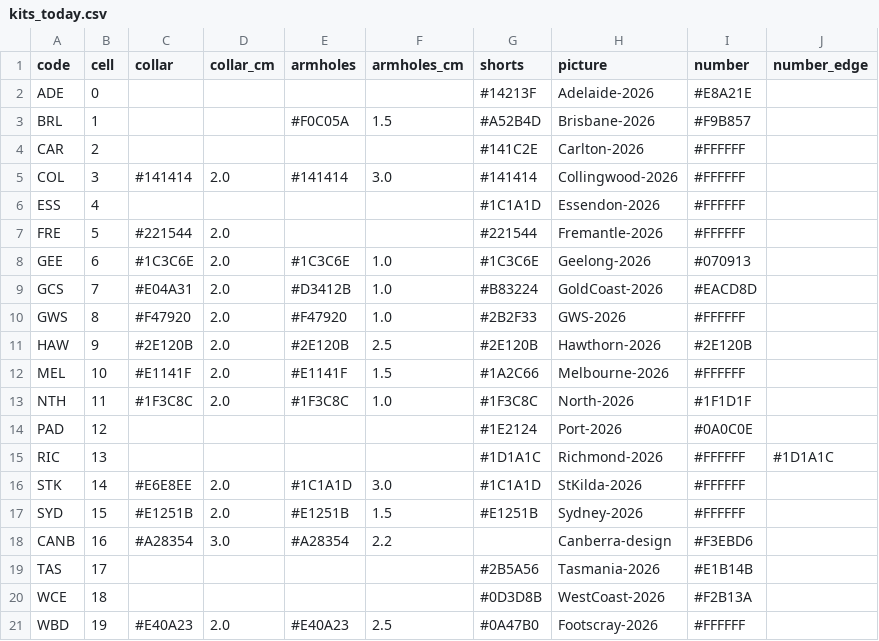
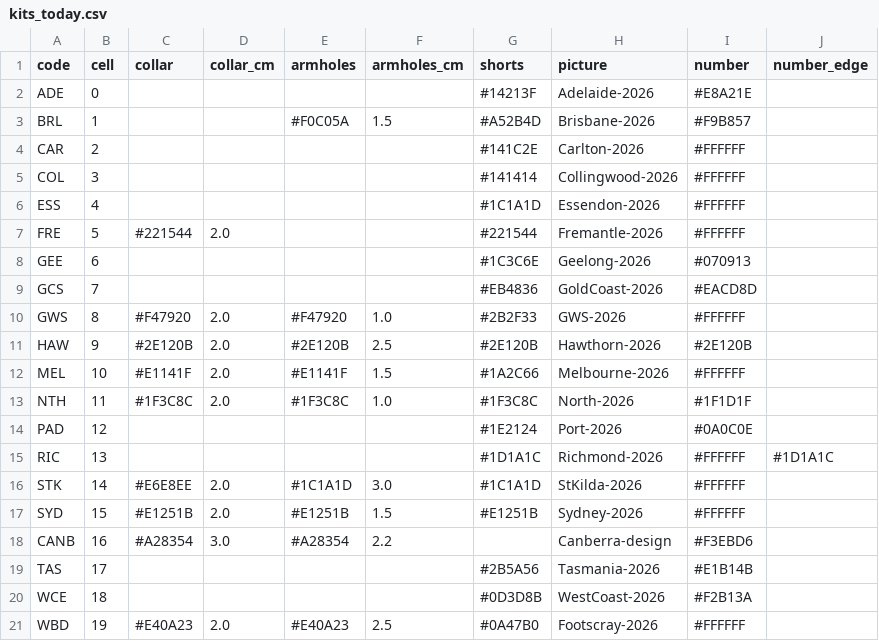
Before and after one commit to aussierulesdynasties/Afl-auto-battler, a CSV file: data/kits_today.csv, drawn as a sheet.

```diff
--- a/data/kits_today.csv
+++ b/data/kits_today.csv
@@ -4,7 +4,7 @@ BRL,1,,,#F0C05A,1.5,#A52B4D,Brisbane-2026,#F9B857,
 CAR,2,,,,,#141C2E,Carlton-2026,#FFFFFF,
-COL,3,#141414,2.0,#141414,3.0,#141414,Collingwood-2026,#FFFFFF,
+COL,3,,,,,#141414,Collingwood-2026,#FFFFFF,
 ESS,4,,,,,#1C1A1D,Essendon-2026,#FFFFFF,
 FRE,5,#221544,2.0,,,#221544,Fremantle-2026,#FFFFFF,
-GEE,6,#1C3C6E,2.0,#1C3C6E,1.0,#1C3C6E,Geelong-2026,#070913,
-GCS,7,#E04A31,2.0,#D3412B,1.0,#B83224,GoldCoast-2026,#EACD8D,
+GEE,6,,,,,#1C3C6E,Geelong-2026,#070913,
+GCS,7,,,,,#EB4836,GoldCoast-2026,#EACD8D,
 GWS,8,#F47920,2.0,#F47920,1.0,#2B2F33,GWS-2026,#FFFFFF,
```
Also changed, not shown: 16 other files.
